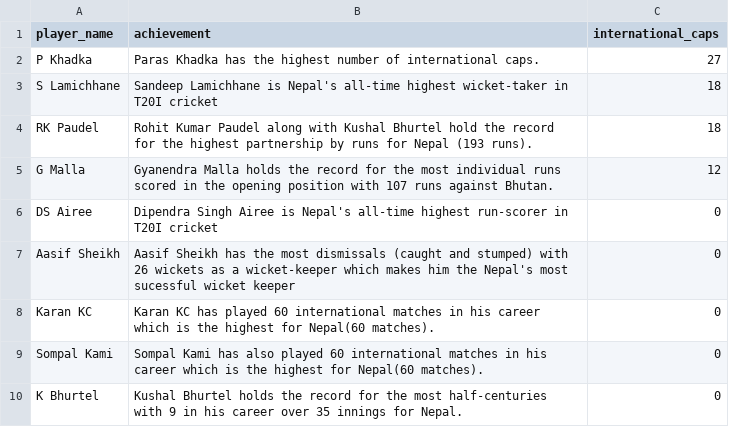
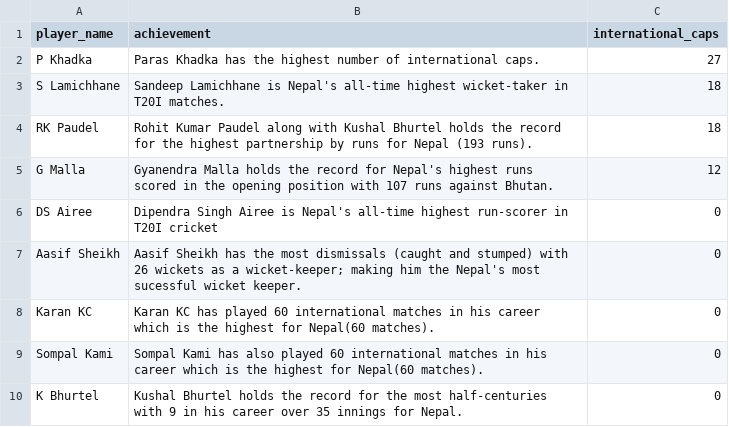
Before and after one commit to ankman007/cricket-statsguru, a CSV file: resources/players_achivements.csv, drawn as a sheet.

Commit message:
fixed-typo

```diff
--- a/resources/players_achivements.csv
+++ b/resources/players_achivements.csv
@@ -2,7 +2,7 @@ player_name,achievement,international_caps
 P Khadka,Paras Khadka has the highest number of international caps.,27
-S Lamichhane,Sandeep Lamichhane is Nepal's all-time highest wicket-taker in T20I cricket,18
-RK Paudel,Rohit Kumar Paudel along with Kushal Bhurtel hold the record for the highest partnership by runs for Nepal (193 runs).,18
-G Malla,Gyanendra Malla holds the record for the most individual runs scored in the opening position with 107 runs against Bhutan.,12
+S Lamichhane,Sandeep Lamichhane is Nepal's all-time highest wicket-taker in T20I matches.,18
+RK Paudel,Rohit Kumar Paudel along with Kushal Bhurtel holds the record for the highest partnership by runs for Nepal (193 runs).,18
+G Malla,Gyanendra Malla holds the record for Nepal's highest runs scored in the opening position with 107 runs against Bhutan.,12
 DS Airee,Dipendra Singh Airee is Nepal's all-time highest run-scorer in T20I cricket,0
-Aasif Sheikh,Aasif Sheikh has the most dismissals (caught and stumped) with 26 wickets as a wicket-keeper which makes him the Nepal's most sucessful wicket keeper,0
+Aasif Sheikh,Aasif Sheikh has the most dismissals (caught and stumped) with 26 wickets as a wicket-keeper; making him the Nepal's most sucessful wicket keeper.,0
 Karan KC,Karan KC has played 60 international matches in his career which is the highest for Nepal(60 matches).,0
```
